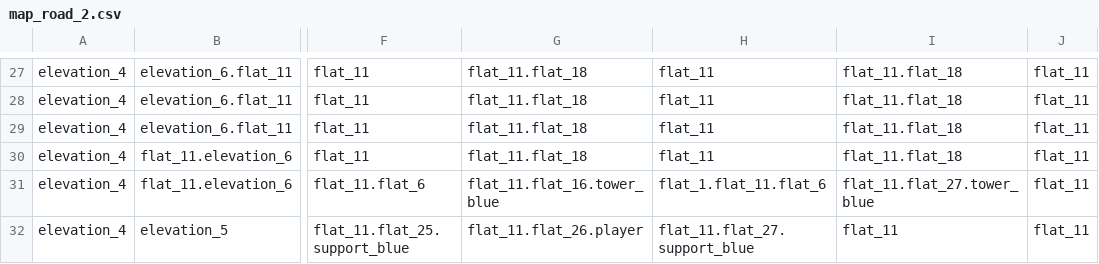
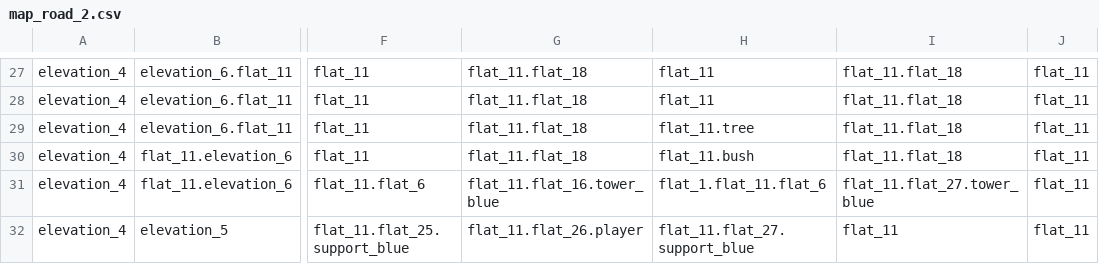
Before and after one commit to Dmitriy078/BattleBase, a CSV file: resources/maps/map_road_2.csv, drawn as a sheet; only a part is shown, gaps mark what is left out; the diff names each change by its address in the sheet, - before the commit and + after, or states it on an @@ line.

```diff
--- a/resources/maps/map_road_2.csv
+++ b/resources/maps/map_road_2.csv
-H29: flat_11
+H29: flat_11.tree
-H30: flat_11
+H30: flat_11.bush
```
Also changed, not shown: 6 other files.
